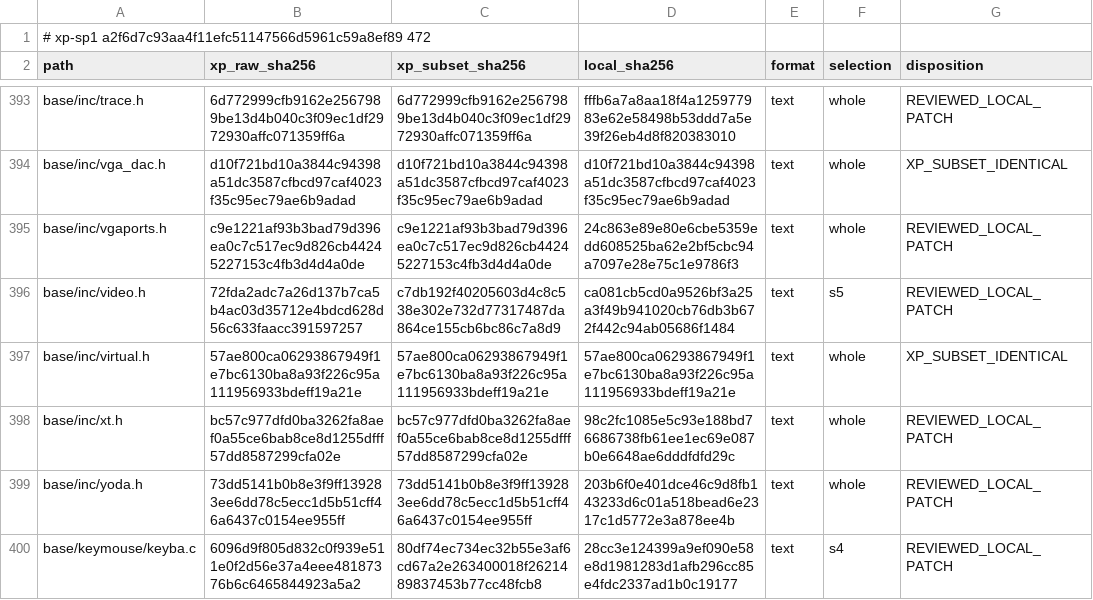
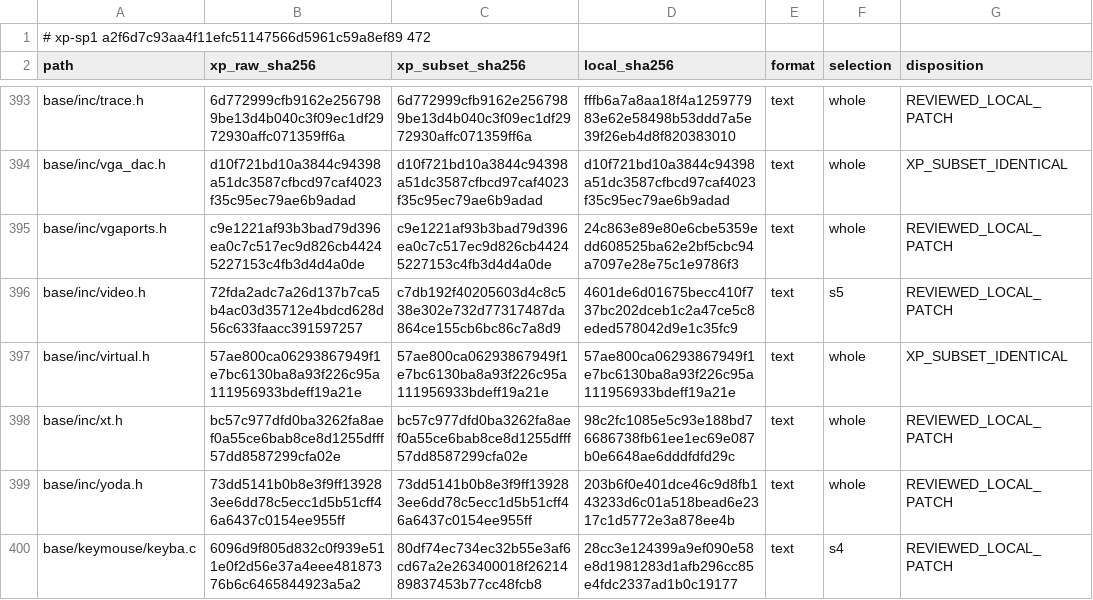
Before and after one commit to cshaxu/softpc, a TSV file: docs/etc/evidence/softpc/xp-sp1-current-manifest.tsv, drawn as a sheet; only a part is shown, gaps mark what is left out.

```diff
--- a/docs/etc/evidence/softpc/xp-sp1-current-manifest.tsv
+++ b/docs/etc/evidence/softpc/xp-sp1-current-manifest.tsv
@@ -395,3 +395,3 @@ base/inc/vga_dac.h	d10f721bd10a3844c94398a51dc3587cfbcd97caf4023f35c95ec79ae6b9a
 base/inc/vgaports.h	c9e1221af93b3bad79d396ea0c7c517ec9d826cb44245227153c4fb3d4d4a0de	c9e1221af93b3bad79d396ea0c7c517ec9d826cb44245227153c4fb3d4d4a0de	24c863e89e80e6cbe5359edd608525ba62e2bf5cbc94a7097e28e75c1e9786f3	text	whole	REVIEWED_LOCAL_PATCH
-base/inc/video.h	72fda2adc7a26d137b7ca5b4ac03d35712e4bdcd628d56c633faacc391597257	c7db192f40205603d4c8c538e302e732d77317487da864ce155cb6bc86c7a8d9	ca081cb5cd0a9526bf3a25a3f49b941020cb76db3b672f442c94ab05686f1484	text	s5	REVIEWED_LOCAL_PATCH
+base/inc/video.h	72fda2adc7a26d137b7ca5b4ac03d35712e4bdcd628d56c633faacc391597257	c7db192f40205603d4c8c538e302e732d77317487da864ce155cb6bc86c7a8d9	4601de6d01675becc410f737bc202dceb1c2a47ce5c8eded578042d9e1c35fc9	text	s5	REVIEWED_LOCAL_PATCH
 base/inc/virtual.h	57ae800ca06293867949f1e7bc6130ba8a93f226c95a111956933bdeff19a21e	57ae800ca06293867949f1e7bc6130ba8a93f226c95a111956933bdeff19a21e	57ae800ca06293867949f1e7bc6130ba8a93f226c95a111956933bdeff19a21e	text	whole	XP_SUBSET_IDENTICAL
```
Also changed, not shown: docs/etc/evidence/softpc/m9-t100-files.tsv, 6 other files.
